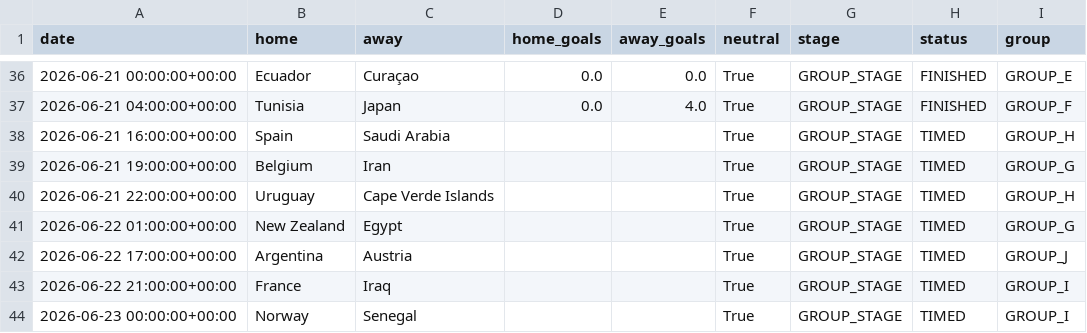
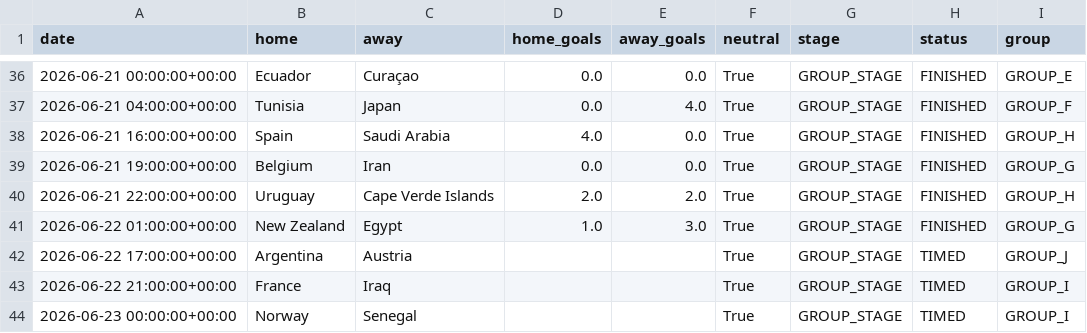
Before and after one commit to Okbatti/FIFA_2026_Predictor, a CSV file: data/results.csv, drawn as a sheet; only a part is shown, gaps mark what is left out.

Commit message:
data: nightly artifact refresh [skip ci]

```diff
--- a/data/results.csv
+++ b/data/results.csv
@@ -37,6 +37,6 @@ date,home,away,home_goals,away_goals,neutral,stage,status,group
 2026-06-21 04:00:00+00:00,Tunisia,Japan,0.0,4.0,True,GROUP_STAGE,FINISHED,GROUP_F
-2026-06-21 16:00:00+00:00,Spain,Saudi Arabia,,,True,GROUP_STAGE,TIMED,GROUP_H
-2026-06-21 19:00:00+00:00,Belgium,Iran,,,True,GROUP_STAGE,TIMED,GROUP_G
-2026-06-21 22:00:00+00:00,Uruguay,Cape Verde Islands,,,True,GROUP_STAGE,TIMED,GROUP_H
-2026-06-22 01:00:00+00:00,New Zealand,Egypt,,,True,GROUP_STAGE,TIMED,GROUP_G
+2026-06-21 16:00:00+00:00,Spain,Saudi Arabia,4.0,0.0,True,GROUP_STAGE,FINISHED,GROUP_H
+2026-06-21 19:00:00+00:00,Belgium,Iran,0.0,0.0,True,GROUP_STAGE,FINISHED,GROUP_G
+2026-06-21 22:00:00+00:00,Uruguay,Cape Verde Islands,2.0,2.0,True,GROUP_STAGE,FINISHED,GROUP_H
+2026-06-22 01:00:00+00:00,New Zealand,Egypt,1.0,3.0,True,GROUP_STAGE,FINISHED,GROUP_G
 2026-06-22 17:00:00+00:00,Argentina,Austria,,,True,GROUP_STAGE,TIMED,GROUP_J
```
Also changed, not shown: 5 other files.
